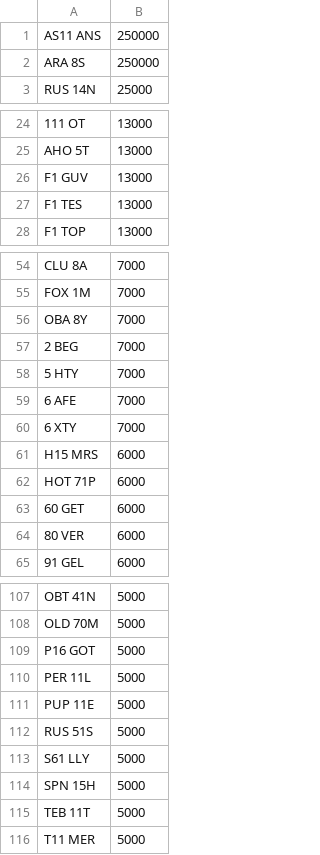
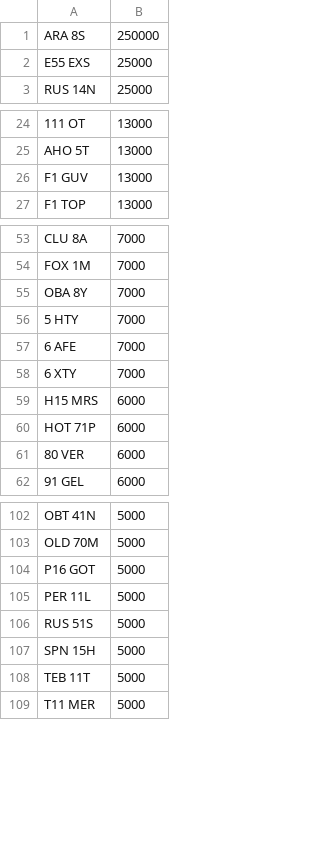
Before and after one commit to martinsumner/simplyreg, a CSV file: csv/BEAMISH_NOVAT_500.csv, drawn as a sheet; only a part is shown, gaps mark what is left out; the diff covers the shown part only.

```diff
--- a/csv/BEAMISH_NOVAT_500.csv
+++ b/csv/BEAMISH_NOVAT_500.csv
@@ -1,3 +1,3 @@
-AS11 ANS,250000
 ARA 8S,250000
+E55 EXS,25000
 RUS 14N,25000
@@ -26,3 +26,2 @@ AHO 5T,13000
 F1 GUV,13000
-F1 TES,13000
 F1 TOP,13000
@@ -56,3 +55,2 @@ FOX 1M,7000
 OBA 8Y,7000
-2 BEG,7000
 5 HTY,7000
@@ -62,3 +60,2 @@ H15 MRS,6000
 HOT 71P,6000
-60 GET,6000
 80 VER,6000
@@ -110,5 +105,3 @@ P16 GOT,5000
 PER 11L,5000
-PUP 11E,5000
 RUS 51S,5000
-S61 LLY,5000
 SPN 15H,5000
```
Also changed, not shown: 3 removed rows elsewhere in this file, csv/CARREG_PLUSVAT_500.csv, csv/PPC_PLUSVAT_380.CSV.
